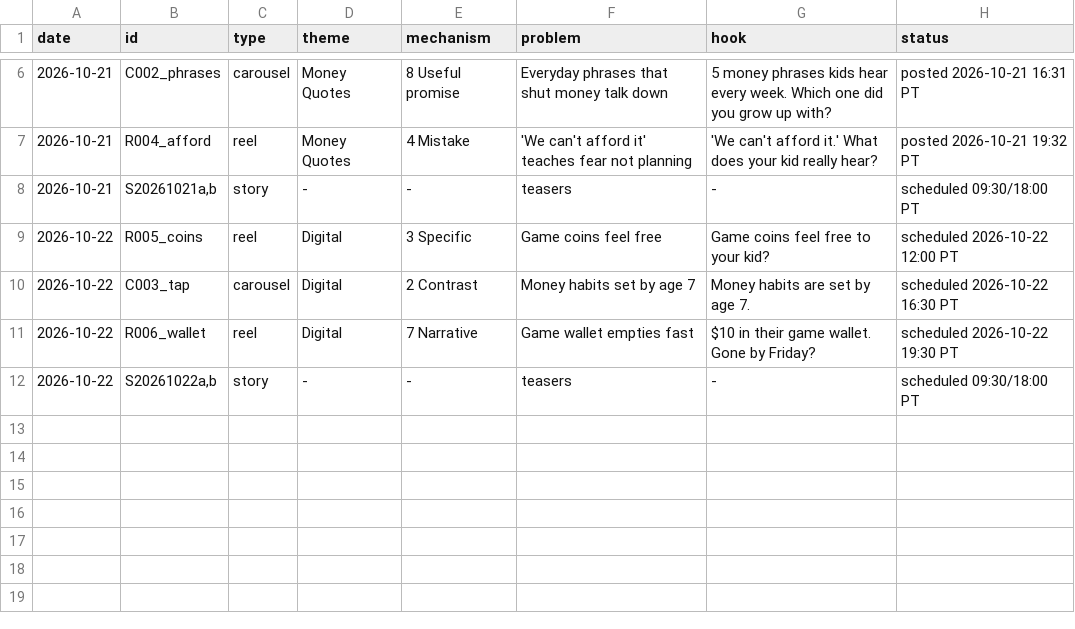
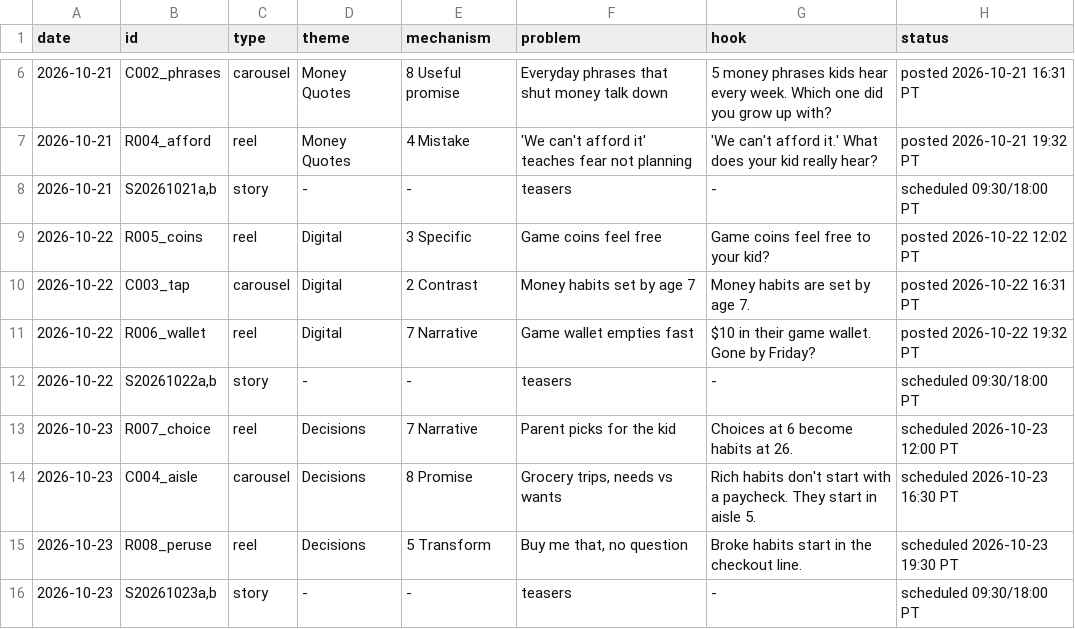
Before and after one commit to shaunmcm/Shaun, a TSV file: bpk/tools/topic_log.tsv, drawn as a sheet; only a part is shown, gaps mark what is left out.

```diff
--- a/bpk/tools/topic_log.tsv
+++ b/bpk/tools/topic_log.tsv
@@ -8,5 +8,9 @@ date	id	type	theme	mechanism	problem	hook	status
 2026-10-21	S20261021a,b	story	-	-	teasers	-	scheduled 09:30/18:00 PT
-2026-10-22	R005_coins	reel	Digital	3 Specific	Game coins feel free	Game coins feel free to your kid?	scheduled 2026-10-22 12:00 PT
-2026-10-22	C003_tap	carousel	Digital	2 Contrast	Money habits set by age 7	Money habits are set by age 7.	scheduled 2026-10-22 16:30 PT
-2026-10-22	R006_wallet	reel	Digital	7 Narrative	Game wallet empties fast	$10 in their game wallet. Gone by Friday?	scheduled 2026-10-22 19:30 PT
+2026-10-22	R005_coins	reel	Digital	3 Specific	Game coins feel free	Game coins feel free to your kid?	posted 2026-10-22 12:02 PT
+2026-10-22	C003_tap	carousel	Digital	2 Contrast	Money habits set by age 7	Money habits are set by age 7.	posted 2026-10-22 16:31 PT
+2026-10-22	R006_wallet	reel	Digital	7 Narrative	Game wallet empties fast	$10 in their game wallet. Gone by Friday?	posted 2026-10-22 19:32 PT
 2026-10-22	S20261022a,b	story	-	-	teasers	-	scheduled 09:30/18:00 PT
+2026-10-23	R007_choice	reel	Decisions	7 Narrative	Parent picks for the kid	Choices at 6 become habits at 26.	scheduled 2026-10-23 12:00 PT
+2026-10-23	C004_aisle	carousel	Decisions	8 Promise	Grocery trips, needs vs wants	Rich habits don't start with a paycheck. They start in aisle 5.	scheduled 2026-10-23 16:30 PT
+2026-10-23	R008_peruse	reel	Decisions	5 Transform	Buy me that, no question	Broke habits start in the checkout line.	scheduled 2026-10-23 19:30 PT
+2026-10-23	S20261023a,b	story	-	-	teasers	-	scheduled 09:30/18:00 PT
```
Also changed, not shown: 16 other files.
